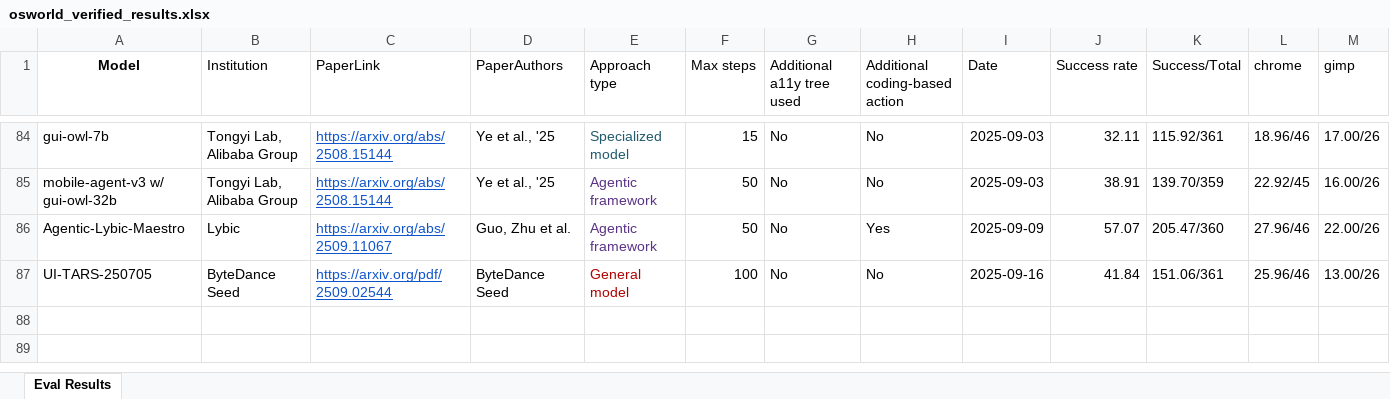
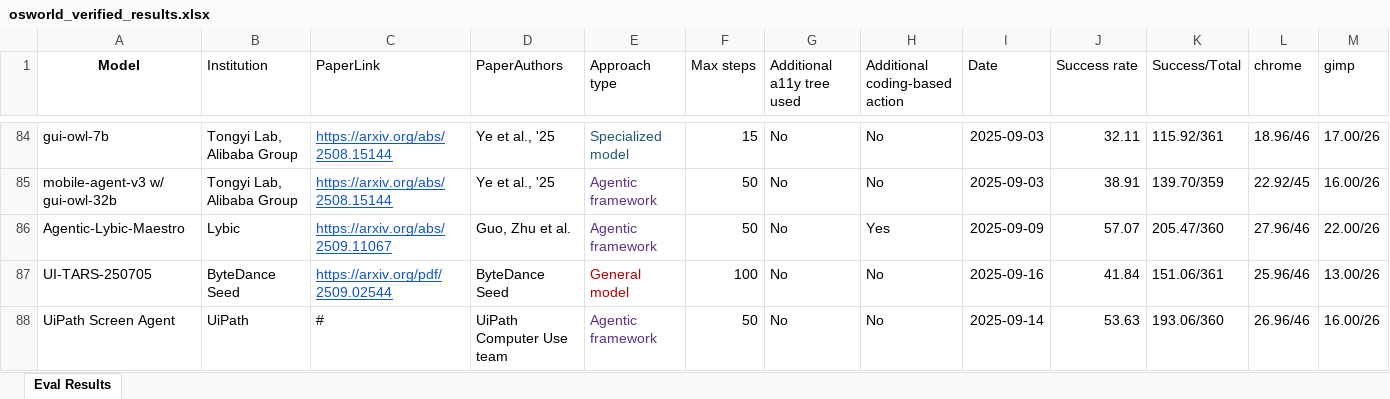
Before and after one commit to OS-World/OS-World.github.io, an Excel workbook: static/data/osworld_verified_results.xlsx, sheet Eval Results, drawn as a sheet; only a part is shown, gaps mark what is left out; values as stored, in another font and other column widths than the file's, no borders; rows hold the shown columns only; the diff names each change by its address in the sheet, - before the commit and + after, or states it on an @@ line.

Commit message:
Update osworld_verified_results.xlsx with the latest verified data to maintain accuracy in analysis and reporting.

```diff
--- a/static/data/osworld_verified_results.xlsx (sheet Eval Results)
+++ b/static/data/osworld_verified_results.xlsx (sheet Eval Results)
+row 88: UiPath Screen Agent | UiPath | # | UiPath Computer Use team | Agentic framework | 50 | No | No | 2025-09-14 | 53.63 | 193.06/360 | 26.96/46 | 16.00/26
```
